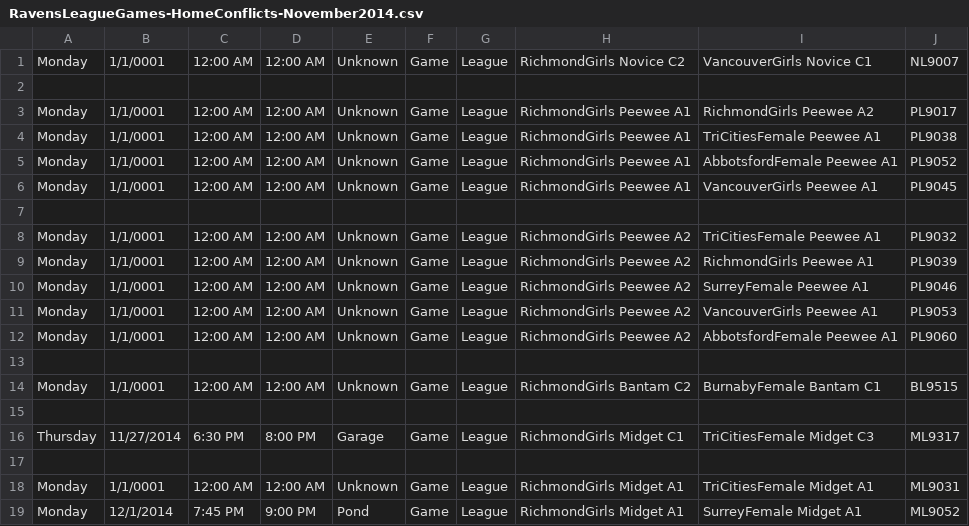
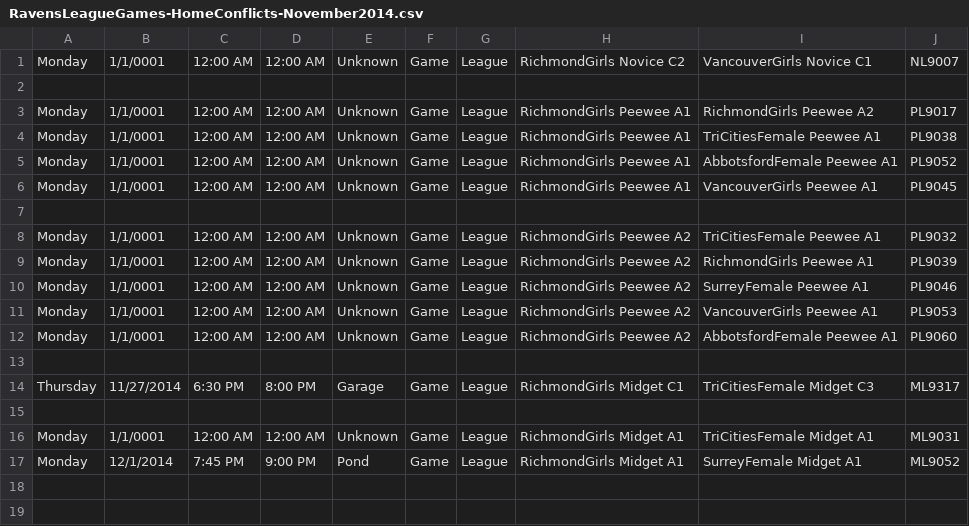
Before and after one commit to hiptopjones/RavensSchedules, a CSV file: Games/RavensLeagueGames-HomeConflicts-November2014.csv, drawn as a sheet; the diff names each change by its address in the sheet, - before the commit and + after, or states it on an @@ line.

Commit message:
Update for rescheduled Bantam C2 game BL9515

```diff
--- a/Games/RavensLeagueGames-HomeConflicts-November2014.csv
+++ b/Games/RavensLeagueGames-HomeConflicts-November2014.csv
-row 14: Monday | 1/1/0001 | 12:00 AM | 12:00 AM | Unknown | Game | League | RichmondGirls Bantam C2 | BurnabyFemale Bantam C1 | BL9515
-row 15: (empty)
```
Also changed, not shown: Weekly/RavensWeeklySchedule-20141201.csv.
